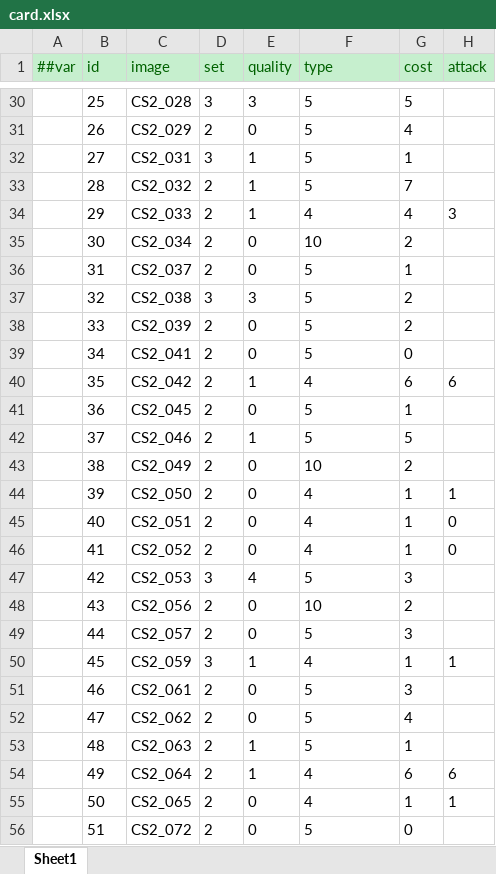
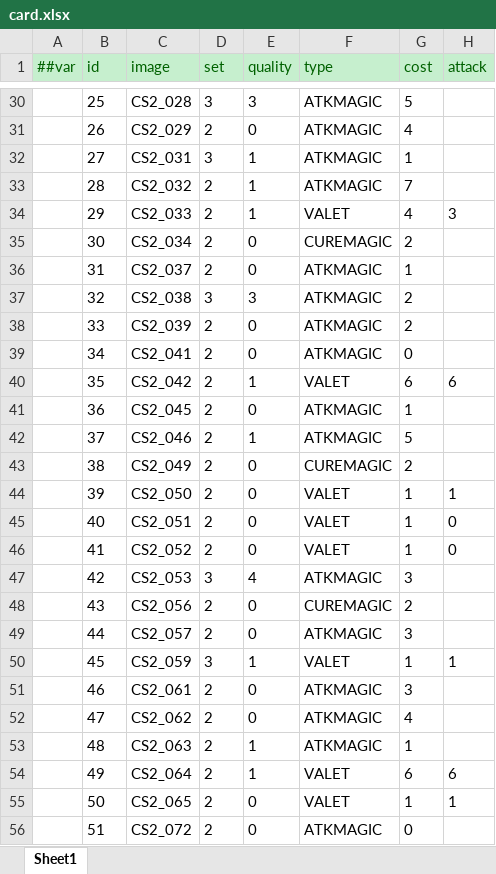
Before and after one commit to qw576483/Hearthstone, an Excel workbook: Common/Excel/Datas/card.xlsx, sheet Sheet1, drawn as a sheet; only a part is shown, gaps mark what is left out; values as stored, in another font and other column widths than the file's, no borders; the diff covers the shown part only; the diff names each change by its address in the sheet, - before the commit and + after, or states it on an @@ line.

```diff
--- a/Common/Excel/Datas/card.xlsx (sheet Sheet1)
+++ b/Common/Excel/Datas/card.xlsx (sheet Sheet1)
-F30:F33 (type): 5
+F30:F33 (type): ATKMAGIC
-F34 (type): 4
+F34 (type): VALET
-F35 (type): 10
+F35 (type): CUREMAGIC
-F36:F39 (type): 5
+F36:F39 (type): ATKMAGIC
-F40 (type): 4
+F40 (type): VALET
-F41:F42 (type): 5
+F41:F42 (type): ATKMAGIC
-F43 (type): 10
+F43 (type): CUREMAGIC
-F44:F46 (type): 4
+F44:F46 (type): VALET
-F47 (type): 5
+F47 (type): ATKMAGIC
-F48 (type): 10
+F48 (type): CUREMAGIC
-F49 (type): 5
+F49 (type): ATKMAGIC
-F50 (type): 4
+F50 (type): VALET
-F51:F53 (type): 5
+F51:F53 (type): ATKMAGIC
-F54:F55 (type): 4
+F54:F55 (type): VALET
-F56 (type): 5
+F56 (type): ATKMAGIC
```
Also changed, not shown: 491 edited cells elsewhere in this sheet, Common/Excel/Datas/__beans__.xlsx, Common/Excel/Datas/__enums__.xlsx, 11 other files.
